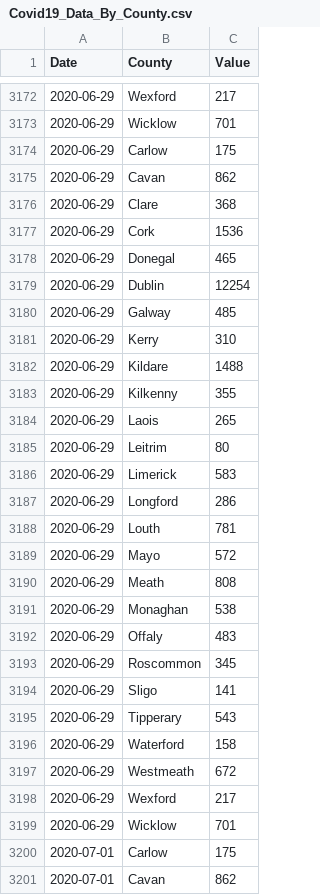
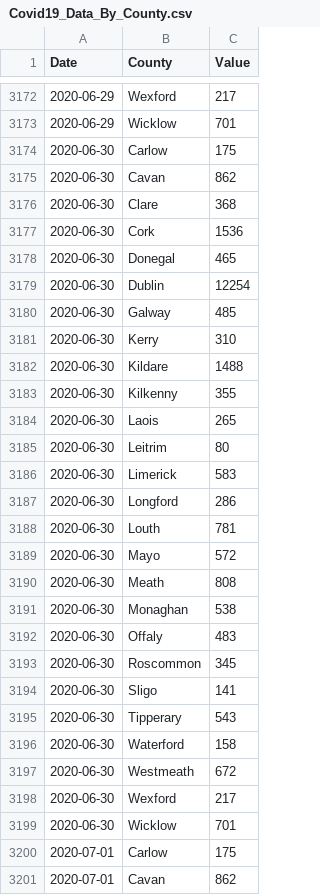
Before and after one commit to DavideMagno/IrelandCovidData, a CSV file: Covid19_Data_By_County.csv, drawn as a sheet; only a part is shown, gaps mark what is left out.

Commit message:
Data as at  2020-09-14

```diff
--- a/Covid19_Data_By_County.csv
+++ b/Covid19_Data_By_County.csv
@@ -3173,28 +3173,28 @@
 2020-06-29,"Wicklow",701
-2020-06-29,"Carlow",175
-2020-06-29,"Cavan",862
-2020-06-29,"Clare",368
-2020-06-29,"Cork",1536
-2020-06-29,"Donegal",465
-2020-06-29,"Dublin",12254
-2020-06-29,"Galway",485
-2020-06-29,"Kerry",310
-2020-06-29,"Kildare",1488
-2020-06-29,"Kilkenny",355
-2020-06-29,"Laois",265
-2020-06-29,"Leitrim",80
-2020-06-29,"Limerick",583
-2020-06-29,"Longford",286
-2020-06-29,"Louth",781
-2020-06-29,"Mayo",572
-2020-06-29,"Meath",808
-2020-06-29,"Monaghan",538
-2020-06-29,"Offaly",483
-2020-06-29,"Roscommon",345
-2020-06-29,"Sligo",141
-2020-06-29,"Tipperary",543
-2020-06-29,"Waterford",158
-2020-06-29,"Westmeath",672
-2020-06-29,"Wexford",217
-2020-06-29,"Wicklow",701
+2020-06-30,"Carlow",175
+2020-06-30,"Cavan",862
+2020-06-30,"Clare",368
+2020-06-30,"Cork",1536
+2020-06-30,"Donegal",465
+2020-06-30,"Dublin",12254
+2020-06-30,"Galway",485
+2020-06-30,"Kerry",310
+2020-06-30,"Kildare",1488
+2020-06-30,"Kilkenny",355
+2020-06-30,"Laois",265
+2020-06-30,"Leitrim",80
+2020-06-30,"Limerick",583
+2020-06-30,"Longford",286
+2020-06-30,"Louth",781
+2020-06-30,"Mayo",572
+2020-06-30,"Meath",808
+2020-06-30,"Monaghan",538
+2020-06-30,"Offaly",483
+2020-06-30,"Roscommon",345
+2020-06-30,"Sligo",141
+2020-06-30,"Tipperary",543
+2020-06-30,"Waterford",158
+2020-06-30,"Westmeath",672
+2020-06-30,"Wexford",217
+2020-06-30,"Wicklow",701
 2020-07-01,"Carlow",175
```
